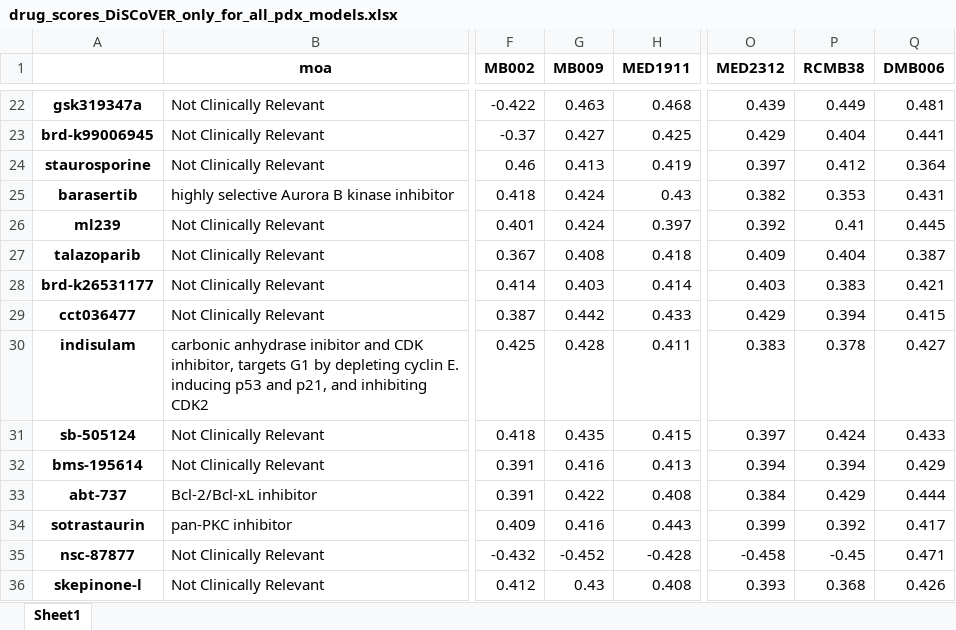
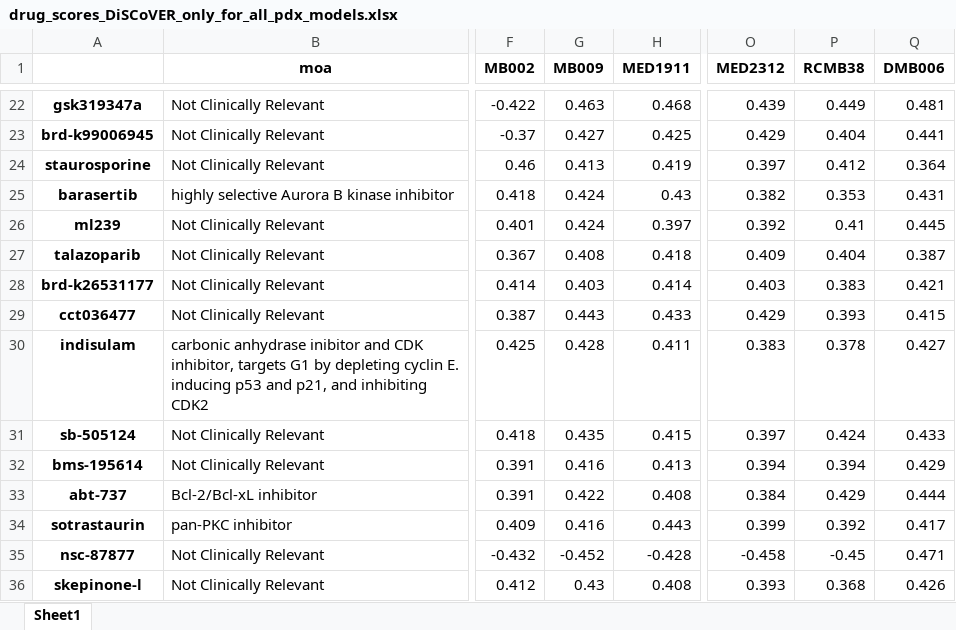
Before and after one commit to edjuaro/pdx-hts, an Excel workbook: Notebooks/results/drug_scores_DiSCoVER_only_for_all_pdx_models.xlsx, sheet Sheet1, drawn as a sheet; only a part is shown, gaps mark what is left out; values as stored, in another font and other column widths than the file's, no borders; the diff names each change by its address in the sheet, - before the commit and + after, or states it on an @@ line.

```diff
--- a/Notebooks/results/drug_scores_DiSCoVER_only_for_all_pdx_models.xlsx (sheet Sheet1)
+++ b/Notebooks/results/drug_scores_DiSCoVER_only_for_all_pdx_models.xlsx (sheet Sheet1)
-G29 (MB009): 0.442
+G29 (MB009): 0.443
-P29 (RCMB38): 0.394
+P29 (RCMB38): 0.393
```
Also changed, not shown: Notebooks/patients/BT084/drug_suggestions/discover/cerebellar_stem/BT084_DiSCoVER_cell_line_rankings.xlsx, Notebooks/patients/DMB006/drug_suggestions/discover/cerebellar_stem/DMB006_DiSCoVER_cell_line_rankings.xlsx, 25 other files.
